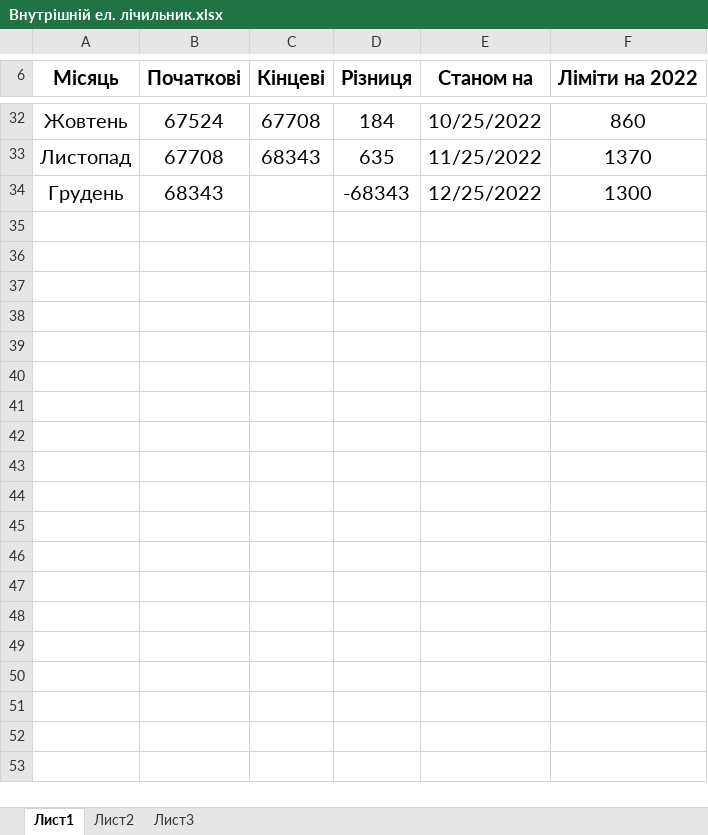
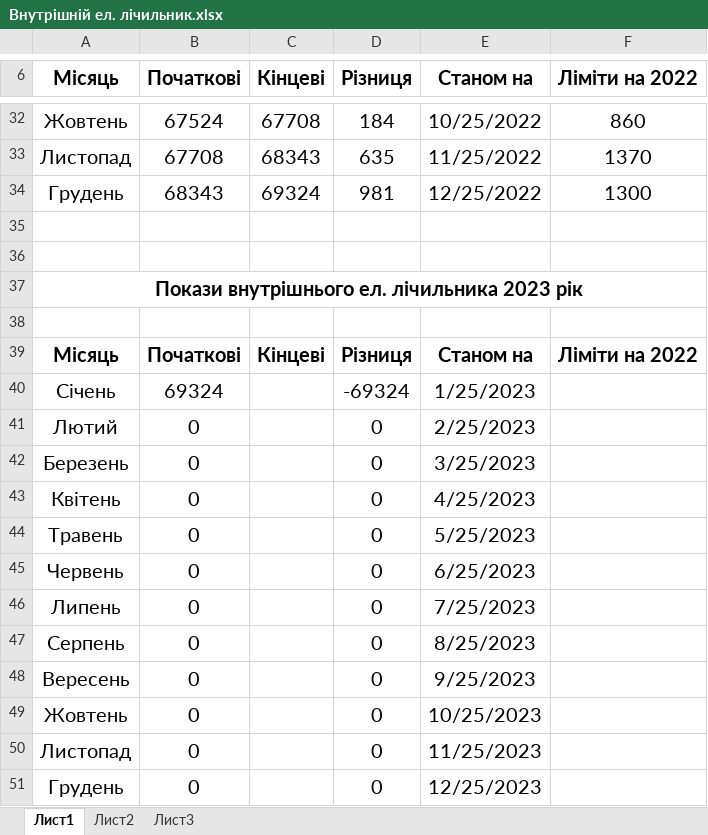
Before and after one commit to AndrijShwed/Dokuments-C, an Excel workbook: Лічильники/Внутрішній ел. лічильник.xlsx, sheet Лист1, drawn as a sheet; only a part is shown, gaps mark what is left out; values as stored, in another font and other column widths than the file's, no borders; the diff names each change by its address in the sheet, - before the commit and + after, or states it on an @@ line.

```diff
--- a/Лічильники/Внутрішній ел. лічильник.xlsx (sheet Лист1)
+++ b/Лічильники/Внутрішній ел. лічильник.xlsx (sheet Лист1)
-C34 (Кінцеві): (empty)
+C34 (Кінцеві): 69324
-D34 (Різниця): -68343
+D34 (Різниця): 981
+row 35: (empty)
+row 36: (empty)
+row 37: Покази внутрішнього ел. лічильника 2023 рік
+row 38: (empty)
+row 39: Місяць | Початкові | Кінцеві | Різниця | Станом на | Ліміти на 2022
+row 40: Січень | 69324 |  | -69324 | 1/25/2023
+row 41: Лютий | 0 |  | 0 | 2/25/2023
+row 42: Березень | 0 |  | 0 | 3/25/2023
+row 43: Квітень | 0 |  | 0 | 4/25/2023
+row 44: Травень | 0 |  | 0 | 5/25/2023
+row 45: Червень | 0 |  | 0 | 6/25/2023
+row 46: Липень | 0 |  | 0 | 7/25/2023
+row 47: Серпень | 0 |  | 0 | 8/25/2023
+row 48: Вересень | 0 |  | 0 | 9/25/2023
+row 49: Жовтень | 0 |  | 0 | 10/25/2023
+row 50: Листопад | 0 |  | 0 | 11/25/2023
+row 51: Грудень | 0 |  | 0 | 12/25/2023
```
Also changed, not shown: Лічильники/Народний дім с.Бережниця.xlsx, Лічильники/Подобове споживання ел. енергії Бережниця.xlsx, 18 other files.
